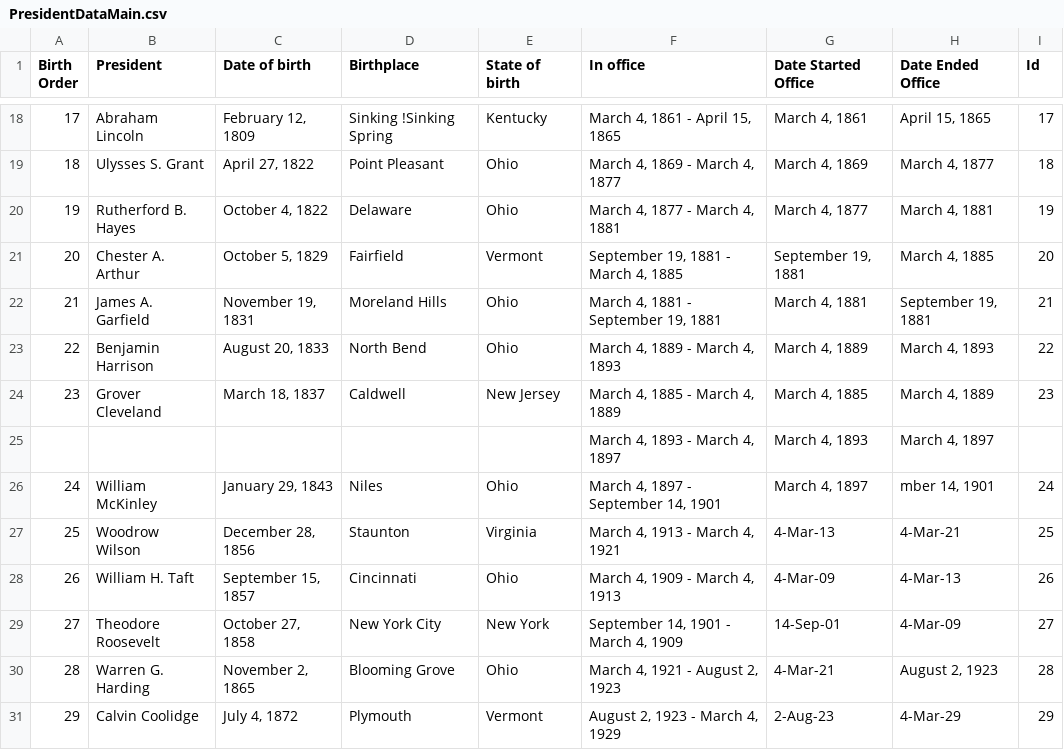
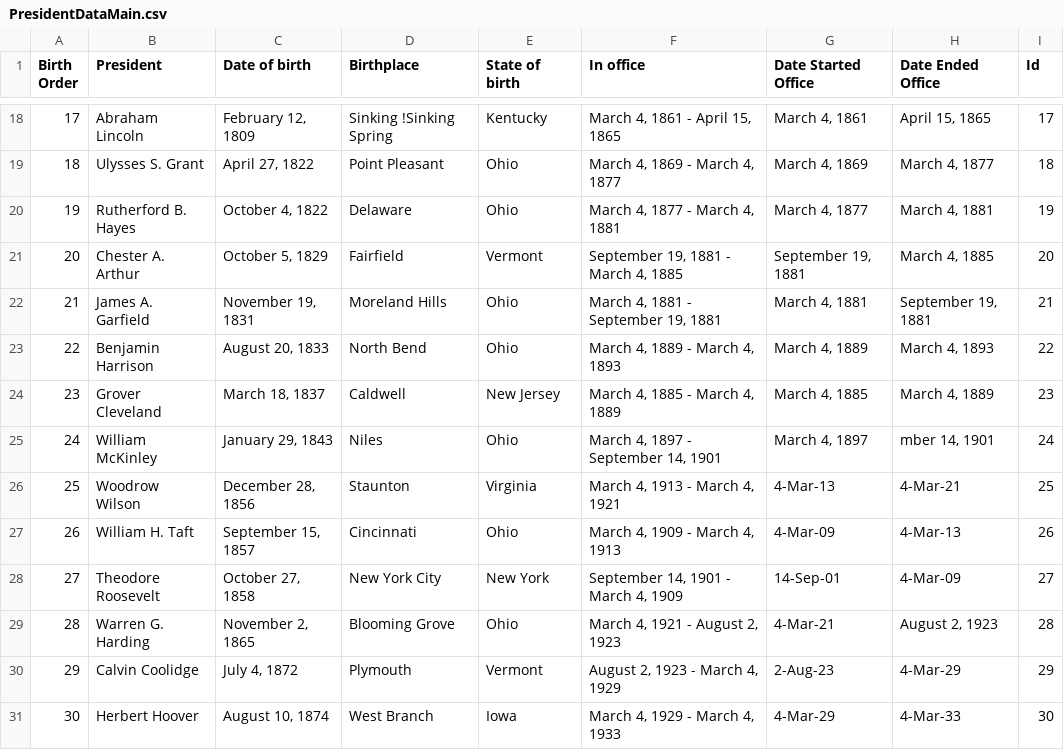
Before and after one commit to AmanMahato/RubyRideApp, a CSV file: src/main/resources/PresidentDataMain.csv, drawn as a sheet; only a part is shown, gaps mark what is left out; the shorter side is filled out with more unchanged rows; the diff names each change by its address in the sheet, - before the commit and + after, or states it on an @@ line.

```diff
--- a/src/main/resources/PresidentDataMain.csv
+++ b/src/main/resources/PresidentDataMain.csv
-row 25:  |  |  |  |  | March 4, 1893 - March 4, 1897 | March 4, 1893 | March 4, 1897
```
Also changed, not shown: target/RubyRide-1.0-SNAPSHOT/WEB-INF/classes/PresidentDataMain.csv, target/classes/PresidentDataMain.csv, 34 other files.
